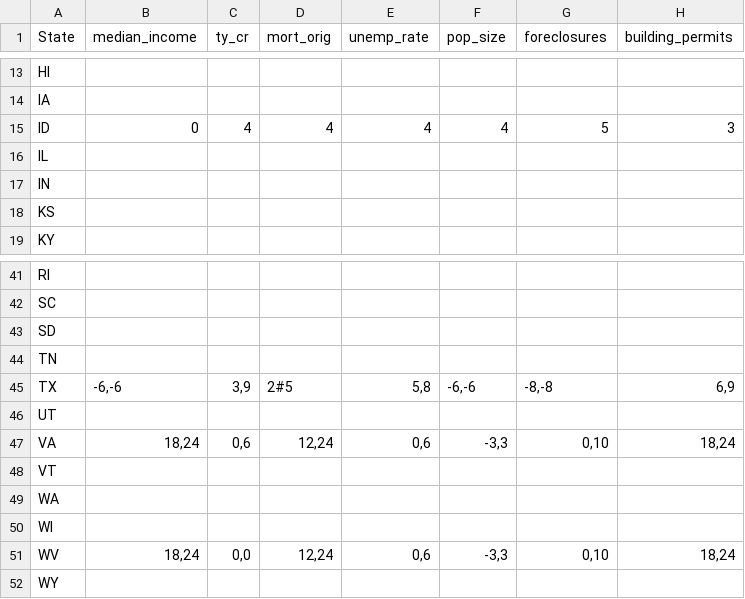
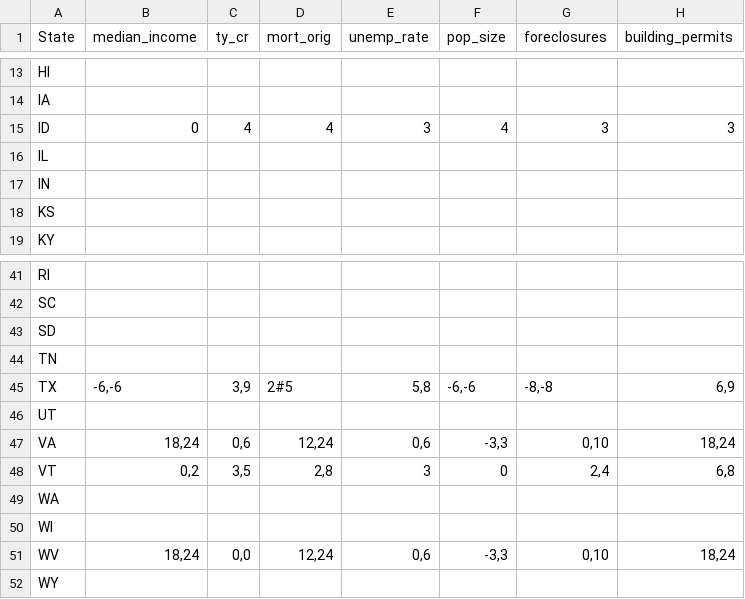
Before and after one commit to zhouzhenghui/svnrepository, a CSV file: SVNRepository/Data/Supply Demand/Data/lagranges.csv, drawn as a sheet; only a part is shown, gaps mark what is left out.

```diff
--- a/SVNRepository/Data/Supply Demand/Data/lagranges.csv
+++ b/SVNRepository/Data/Supply Demand/Data/lagranges.csv
@@ -14,3 +14,3 @@ HI,,,,,,,
 IA,,,,,,,
-ID,0,4,4,4,4,5,3
+ID,0,4,4,3,4,3,3
 IL,,,,,,,
@@ -47,3 +47,3 @@ UT,,,,,,,
 VA,"18,24","0,6","12,24","0,6","-3,3","0,10","18,24"
-VT,,,,,,,
+VT,"0,2","3,5","2,8",3,0,"2,4","6,8"
 WA,,,,,,,
```
